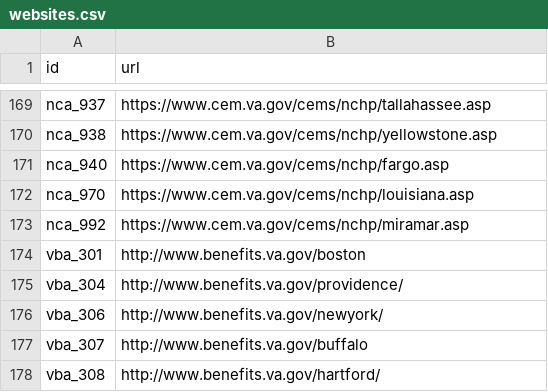
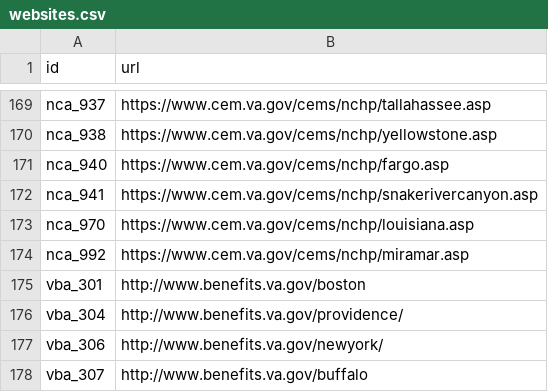
Before and after one commit to swirtSJW/lighthouse-facilities, a CSV file: facilities-collector/src/main/resources/websites.csv, drawn as a sheet; only a part is shown, gaps mark what is left out; the shorter side is filled out with more unchanged rows; the diff names each change by its address in the sheet, - before the commit and + after, or states it on an @@ line.

Commit message:
SHANK-529 Website for Snake River National Cemetery (#73)

```diff
--- a/facilities-collector/src/main/resources/websites.csv
+++ b/facilities-collector/src/main/resources/websites.csv
+row 172: nca_941 | https://www.cem.va.gov/cems/nchp/snakerivercanyon.asp
```
